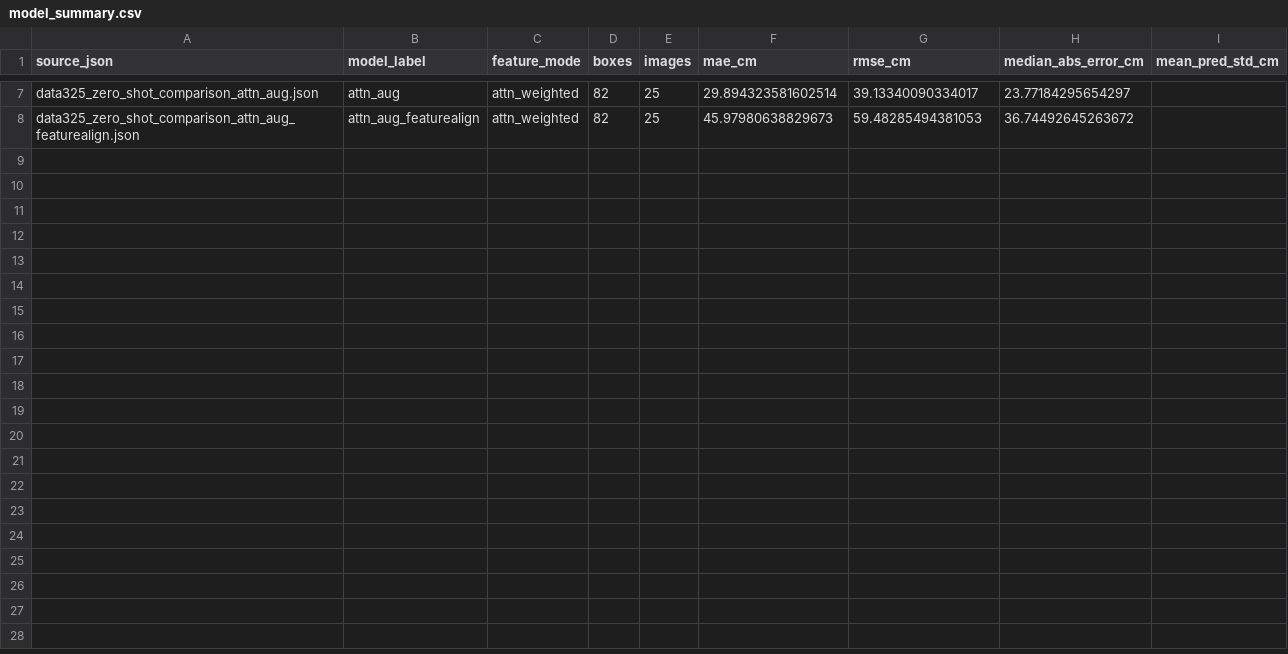
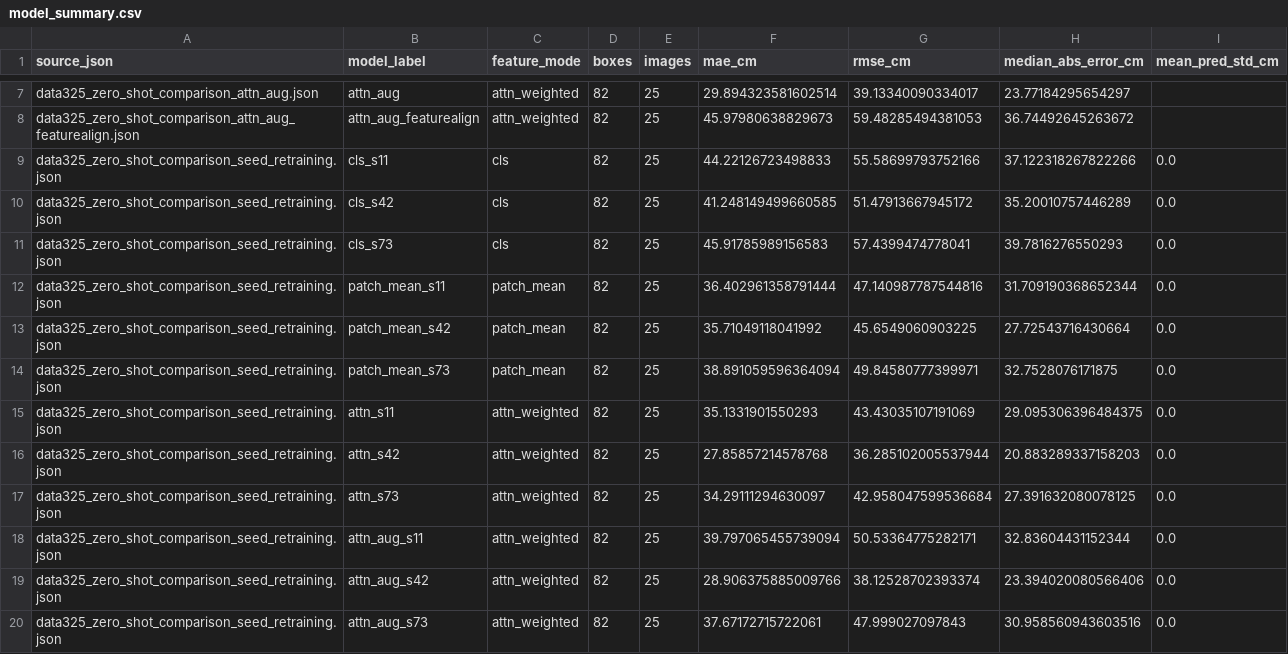
Before and after one commit to sanyueuy/dinov3-dcf-maize-height, a CSV file: results/model_summary.csv, drawn as a sheet; only a part is shown, gaps mark what is left out.

Commit message:
Add seed retraining diagnostics

```diff
--- a/results/model_summary.csv
+++ b/results/model_summary.csv
@@ -8 +8,13 @@ data325_zero_shot_comparison_attn_aug.json,attn_aug,attn_weighted,82,25,29.89432
 data325_zero_shot_comparison_attn_aug_featurealign.json,attn_aug_featurealign,attn_weighted,82,25,45.97980638829673,59.48285494381053,36.74492645263672,
+data325_zero_shot_comparison_seed_retraining.json,cls_s11,cls,82,25,44.22126723498833,55.58699793752166,37.122318267822266,0.0
+data325_zero_shot_comparison_seed_retraining.json,cls_s42,cls,82,25,41.248149499660585,51.47913667945172,35.20010757446289,0.0
+data325_zero_shot_comparison_seed_retraining.json,cls_s73,cls,82,25,45.91785989156583,57.4399474778041,39.7816276550293,0.0
+data325_zero_shot_comparison_seed_retraining.json,patch_mean_s11,patch_mean,82,25,36.402961358791444,47.140987787544816,31.709190368652344,0.0
+data325_zero_shot_comparison_seed_retraining.json,patch_mean_s42,patch_mean,82,25,35.71049118041992,45.6549060903225,27.72543716430664,0.0
+data325_zero_shot_comparison_seed_retraining.json,patch_mean_s73,patch_mean,82,25,38.891059596364094,49.84580777399971,32.7528076171875,0.0
+data325_zero_shot_comparison_seed_retraining.json,attn_s11,attn_weighted,82,25,35.1331901550293,43.43035107191069,29.095306396484375,0.0
+data325_zero_shot_comparison_seed_retraining.json,attn_s42,attn_weighted,82,25,27.85857214578768,36.285102005537944,20.883289337158203,0.0
+data325_zero_shot_comparison_seed_retraining.json,attn_s73,attn_weighted,82,25,34.29111294630097,42.958047599536684,27.391632080078125,0.0
+data325_zero_shot_comparison_seed_retraining.json,attn_aug_s11,attn_weighted,82,25,39.797065455739094,50.53364775282171,32.83604431152344,0.0
+data325_zero_shot_comparison_seed_retraining.json,attn_aug_s42,attn_weighted,82,25,28.906375885009766,38.12528702393374,23.394020080566406,0.0
+data325_zero_shot_comparison_seed_retraining.json,attn_aug_s73,attn_weighted,82,25,37.67172715722061,47.999027097843,30.958560943603516,0.0
```
Also changed, not shown: 12 other files.
